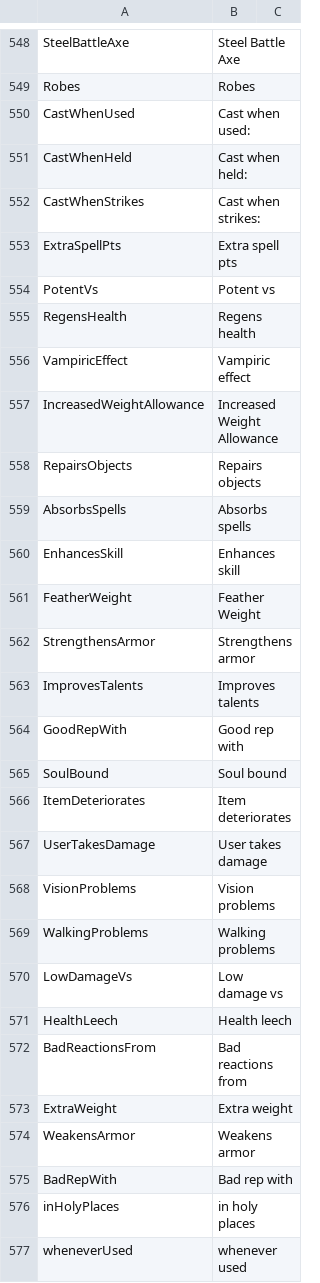
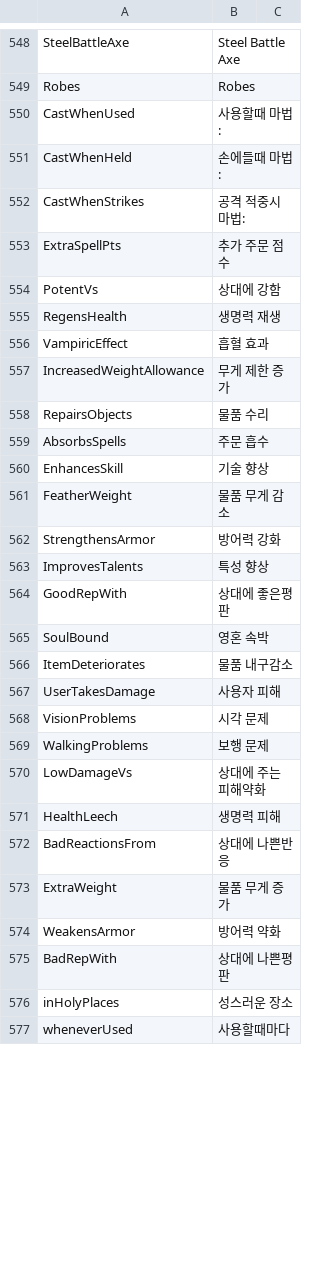
Before and after one commit to wooddoll/dfu_kr, a CSV file: text/Internal_Strings.csv, drawn as a sheet; only a part is shown, gaps mark what is left out; the diff covers the shown part only.

Commit message:
Update Internal_Strings.csv

```diff
--- a/text/Internal_Strings.csv
+++ b/text/Internal_Strings.csv
@@ -704,29 +704,29 @@ SteelBattleAxe,Steel Battle Axe
 Robes,Robes
-CastWhenUsed,Cast when used:
-CastWhenHeld,Cast when held:
-CastWhenStrikes,Cast when strikes:
-ExtraSpellPts,Extra spell pts
-PotentVs,Potent vs
-RegensHealth,Regens health
-VampiricEffect,Vampiric effect
-IncreasedWeightAllowance,Increased Weight Allowance
-RepairsObjects,Repairs objects
-AbsorbsSpells,Absorbs spells
-EnhancesSkill,Enhances skill
-FeatherWeight,Feather Weight
-StrengthensArmor,Strengthens armor
-ImprovesTalents,Improves talents
-GoodRepWith,Good rep with
-SoulBound,Soul bound
-ItemDeteriorates,Item deteriorates
-UserTakesDamage,User takes damage
-VisionProblems,Vision problems
-WalkingProblems,Walking problems
-LowDamageVs,Low damage vs
-HealthLeech,Health leech
-BadReactionsFrom,Bad reactions from
-ExtraWeight,Extra weight
-WeakensArmor,Weakens armor
-BadRepWith,Bad rep with
-inHolyPlaces,in holy places
-wheneverUsed,whenever used
+CastWhenUsed,사용할때 마법:
+CastWhenHeld,손에들때 마법:
+CastWhenStrikes,공격 적중시 마법:
+ExtraSpellPts,추가 주문 점수
+PotentVs,상대에 강함
+RegensHealth,생명력 재생
+VampiricEffect,흡혈 효과
+IncreasedWeightAllowance,무게 제한 증가
+RepairsObjects,물품 수리
+AbsorbsSpells,주문 흡수
+EnhancesSkill,기술 향상
+FeatherWeight,물품 무게 감소
+StrengthensArmor,방어력 강화
+ImprovesTalents,특성 향상
+GoodRepWith,상대에 좋은평판
+SoulBound,영혼 속박
+ItemDeteriorates,물품 내구감소
+UserTakesDamage,사용자 피해
+VisionProblems,시각 문제
+WalkingProblems,보행 문제
+LowDamageVs,상대에 주는 피해약화
+HealthLeech,생명력 피해
+BadReactionsFrom,상대에 나쁜반응
+ExtraWeight,물품 무게 증가
+WeakensArmor,방어력 약화
+BadRepWith,상대에 나쁜평판
+inHolyPlaces,성스러운 장소
+wheneverUsed,사용할때마다
```
Also changed, not shown: 131 edited cells elsewhere in this file.
